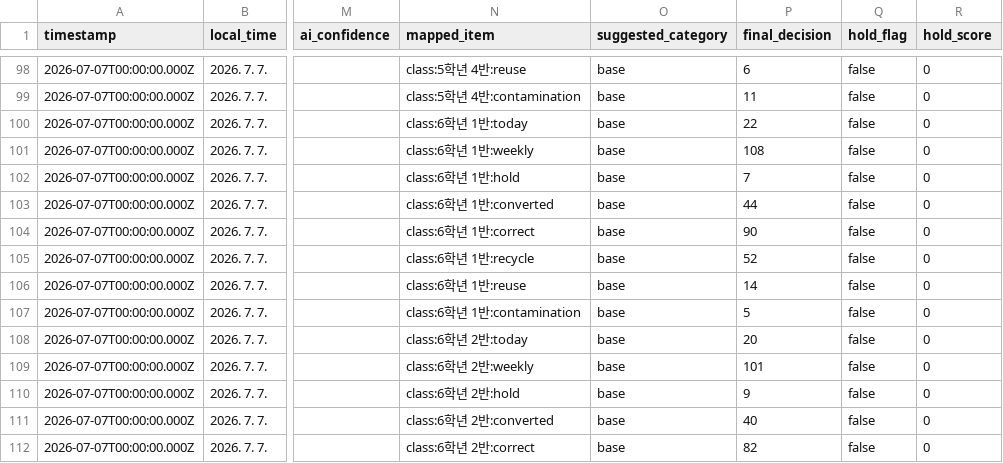
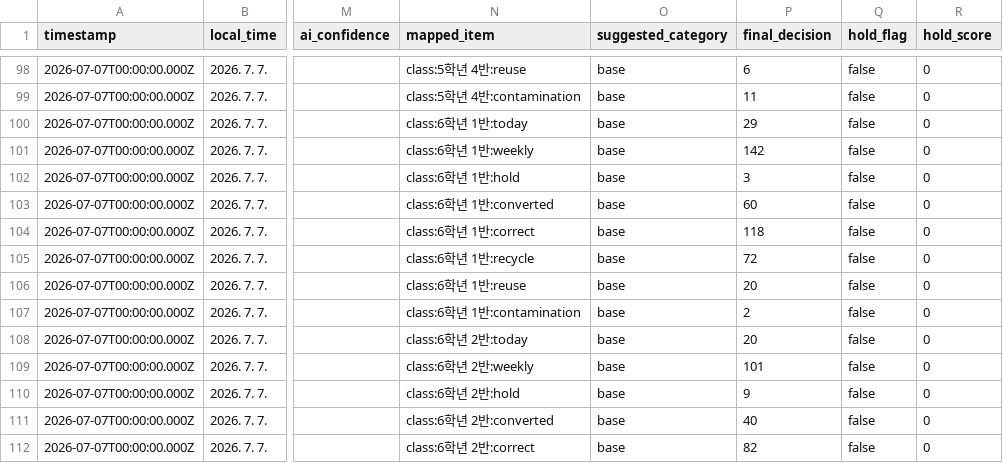
Before and after one commit to edutogether/aiways-incheon, a TSV file: base-data-seed.tsv, drawn as a sheet; only a part is shown, gaps mark what is left out; the diff covers the shown part only; the diff names each change by its address in the sheet, - before the commit and + after, or states it on an @@ line.

```diff
--- a/base-data-seed.tsv
+++ b/base-data-seed.tsv
-P100 (final_decision): 22
+P100 (final_decision): 29
-P101 (final_decision): 108
+P101 (final_decision): 142
-P102 (final_decision): 7
+P102 (final_decision): 3
-P103 (final_decision): 44
+P103 (final_decision): 60
-P104 (final_decision): 90
+P104 (final_decision): 118
-P105 (final_decision): 52
+P105 (final_decision): 72
-P106 (final_decision): 14
+P106 (final_decision): 20
-P107 (final_decision): 5
+P107 (final_decision): 2
```
Also changed, not shown: 30 edited cells elsewhere in this file, 4 other files.
